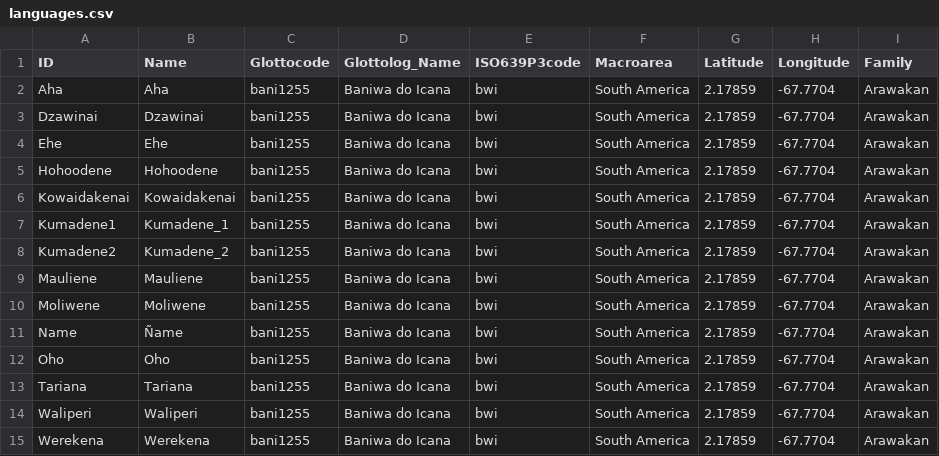
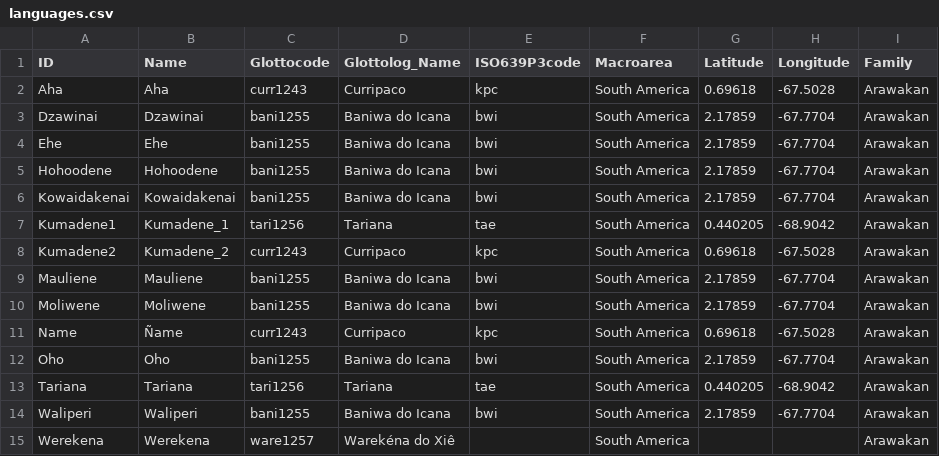
Before and after one commit to lexibank/chaconbaniwa, a CSV file: cldf/languages.csv, drawn as a sheet.

```diff
--- a/cldf/languages.csv
+++ b/cldf/languages.csv
@@ -1,3 +1,3 @@
 ID,Name,Glottocode,Glottolog_Name,ISO639P3code,Macroarea,Latitude,Longitude,Family
-Aha,Aha,bani1255,Baniwa do Icana,bwi,South America,2.17859,-67.7704,Arawakan
+Aha,Aha,curr1243,Curripaco,kpc,South America,0.69618,-67.5028,Arawakan
 Dzawinai,Dzawinai,bani1255,Baniwa do Icana,bwi,South America,2.17859,-67.7704,Arawakan
@@ -6,10 +6,10 @@ Hohoodene,Hohoodene,bani1255,Baniwa do Icana,bwi,South America,2.17859,-67.7704,
 Kowaidakenai,Kowaidakenai,bani1255,Baniwa do Icana,bwi,South America,2.17859,-67.7704,Arawakan
-Kumadene1,Kumadene_1,bani1255,Baniwa do Icana,bwi,South America,2.17859,-67.7704,Arawakan
-Kumadene2,Kumadene_2,bani1255,Baniwa do Icana,bwi,South America,2.17859,-67.7704,Arawakan
+Kumadene1,Kumadene_1,tari1256,Tariana,tae,South America,0.440205,-68.9042,Arawakan
+Kumadene2,Kumadene_2,curr1243,Curripaco,kpc,South America,0.69618,-67.5028,Arawakan
 Mauliene,Mauliene,bani1255,Baniwa do Icana,bwi,South America,2.17859,-67.7704,Arawakan
 Moliwene,Moliwene,bani1255,Baniwa do Icana,bwi,South America,2.17859,-67.7704,Arawakan
-Name,Ñame,bani1255,Baniwa do Icana,bwi,South America,2.17859,-67.7704,Arawakan
+Name,Ñame,curr1243,Curripaco,kpc,South America,0.69618,-67.5028,Arawakan
 Oho,Oho,bani1255,Baniwa do Icana,bwi,South America,2.17859,-67.7704,Arawakan
-Tariana,Tariana,bani1255,Baniwa do Icana,bwi,South America,2.17859,-67.7704,Arawakan
+Tariana,Tariana,tari1256,Tariana,tae,South America,0.440205,-68.9042,Arawakan
 Waliperi,Waliperi,bani1255,Baniwa do Icana,bwi,South America,2.17859,-67.7704,Arawakan
-Werekena,Werekena,bani1255,Baniwa do Icana,bwi,South America,2.17859,-67.7704,Arawakan
+Werekena,Werekena,ware1257,Warekéna do Xiê,,South America,,,Arawakan
```
Also changed, not shown: etc/languages.csv, 15 other files.
